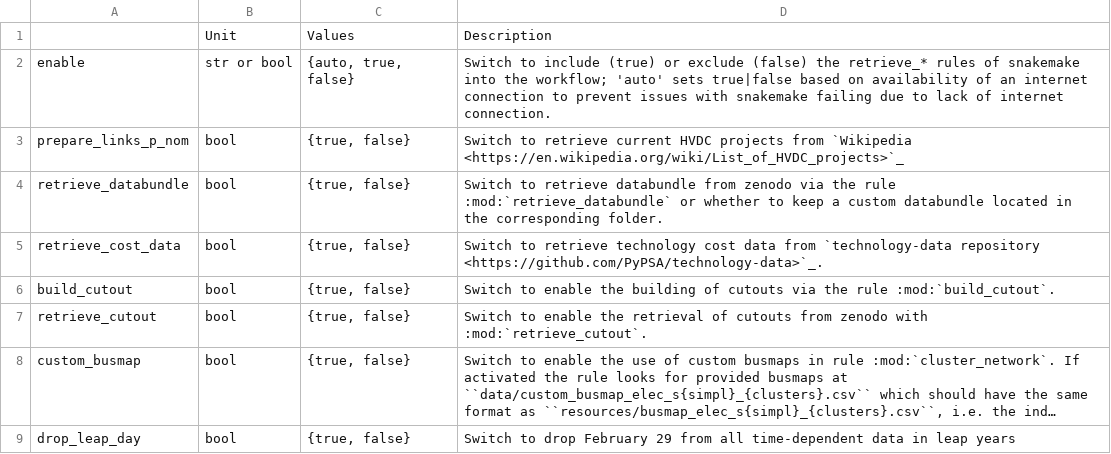
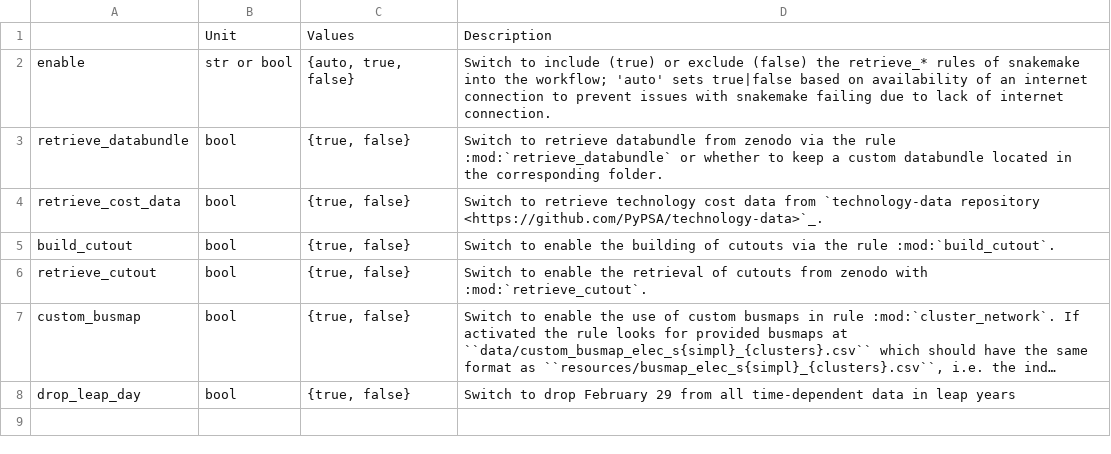
Before and after one commit to Luca2299/pypsa-eur, a CSV file: doc/configtables/enable.csv, drawn as a sheet; long unchanged cells end in ….

Commit message:
remove unused rule `prepare_links_p_nom` (#1203)
* remove rule

* [pre-commit.ci] auto fixes from pre-commit.com hooks

for more information, see https://pre-commit.ci

---------

Co-authored-by: pre-commit-ci[bot] <66853113+pre-commit-ci[bot]@users.noreply.github.com>

```diff
--- a/doc/configtables/enable.csv
+++ b/doc/configtables/enable.csv
@@ -2,3 +2,2 @@
 enable,str or bool,"{auto, true, false}","Switch to include (true) or exclude (false) the retrieve_* rules of snakemake into the workflow; 'auto' sets true|false based on availability of an internet connection to prevent issues with snakemake failing due to lack of internet connection."
-prepare_links_p_nom,bool,"{true, false}","Switch to retrieve current HVDC projects from `Wikipedia <https://en.wikipedia.org/wiki/List_of_HVDC_projects>`_"
 retrieve_databundle,bool,"{true, false}","Switch to retrieve databundle from zenodo via the rule :mod:`retrieve_databundle` or whether to keep a custom databundle located in the corresponding folder."
```
Also changed, not shown: 5 other files.
